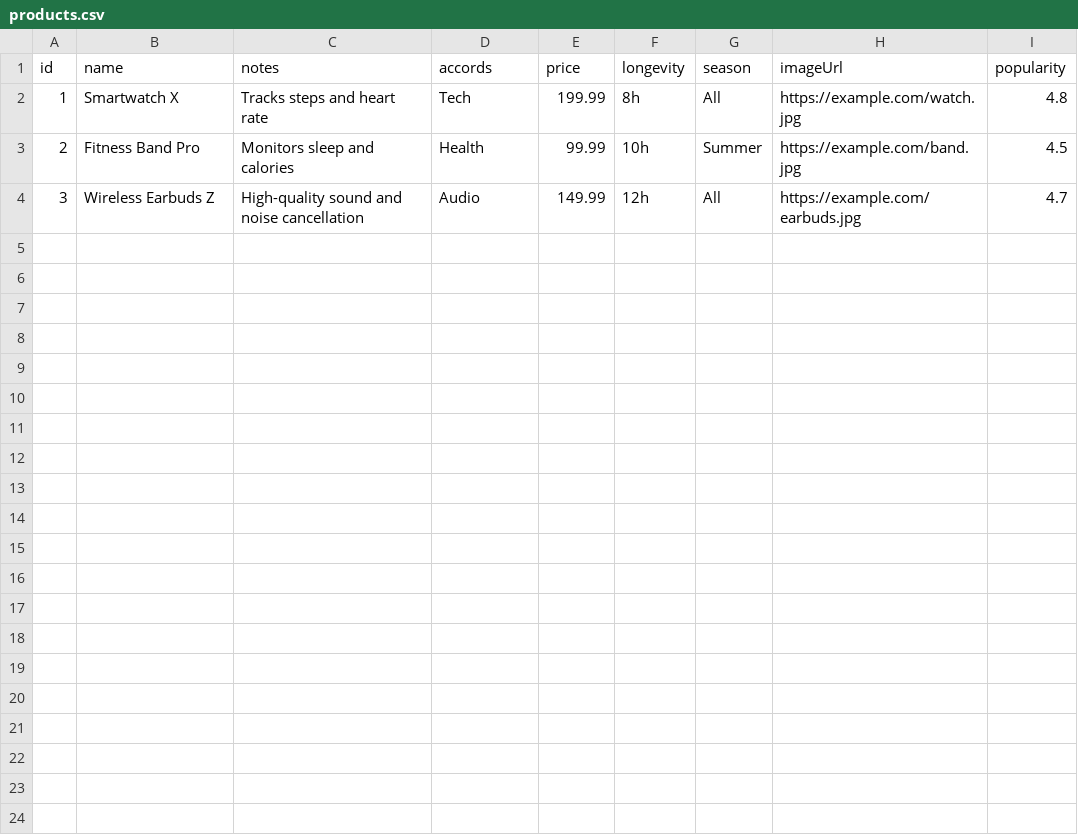
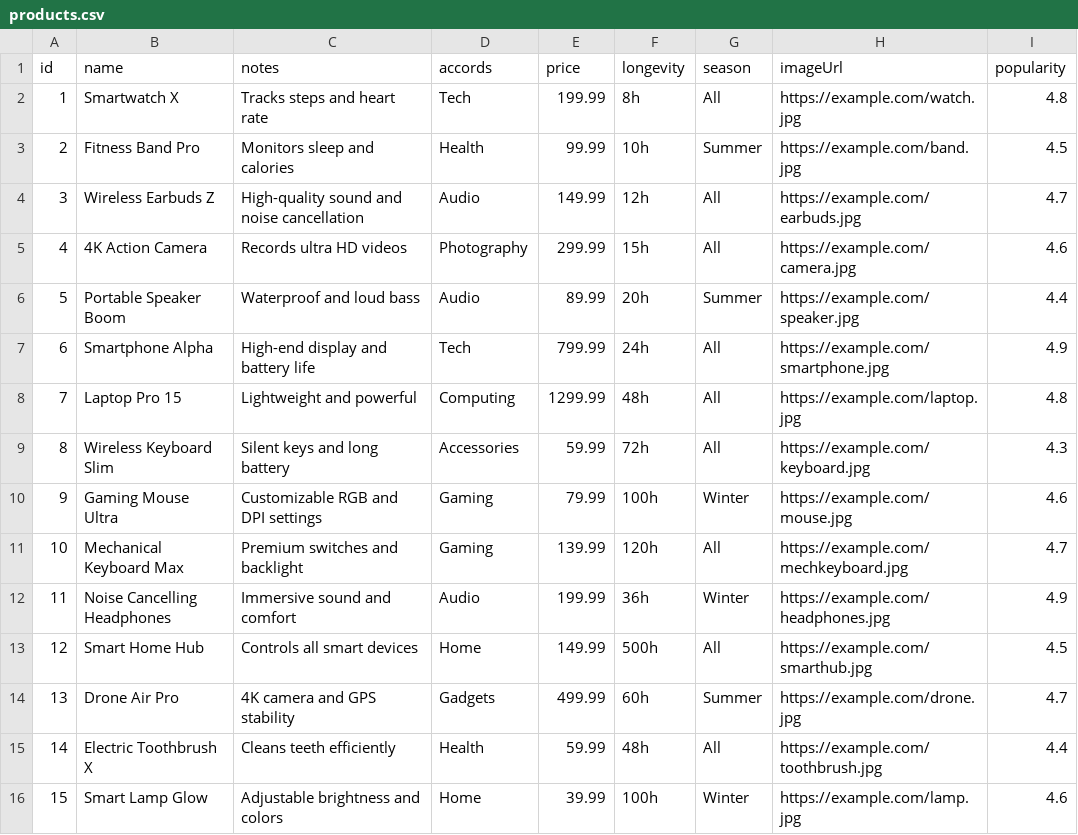
Before and after one commit to ibtisam14/AI-product-copilot, a CSV file: data/products.csv, drawn as a sheet.

```diff
--- a/data/products.csv
+++ b/data/products.csv
@@ -4 +4,13 @@ id,name,notes,accords,price,longevity,season,imageUrl,popularity
 3,Wireless Earbuds Z,High-quality sound and noise cancellation,Audio,149.99,12h,All,https://example.com/earbuds.jpg,4.7
+4,4K Action Camera,Records ultra HD videos,Photography,299.99,15h,All,https://example.com/camera.jpg,4.6
+5,Portable Speaker Boom,Waterproof and loud bass,Audio,89.99,20h,Summer,https://example.com/speaker.jpg,4.4
+6,Smartphone Alpha,High-end display and battery life,Tech,799.99,24h,All,https://example.com/smartphone.jpg,4.9
+7,Laptop Pro 15,Lightweight and powerful,Computing,1299.99,48h,All,https://example.com/laptop.jpg,4.8
+8,Wireless Keyboard Slim,Silent keys and long battery,Accessories,59.99,72h,All,https://example.com/keyboard.jpg,4.3
+9,Gaming Mouse Ultra,Customizable RGB and DPI settings,Gaming,79.99,100h,Winter,https://example.com/mouse.jpg,4.6
+10,Mechanical Keyboard Max,Premium switches and backlight,Gaming,139.99,120h,All,https://example.com/mechkeyboard.jpg,4.7
+11,Noise Cancelling Headphones,Immersive sound and comfort,Audio,199.99,36h,Winter,https://example.com/headphones.jpg,4.9
+12,Smart Home Hub,Controls all smart devices,Home,149.99,500h,All,https://example.com/smarthub.jpg,4.5
+13,Drone Air Pro,4K camera and GPS stability,Gadgets,499.99,60h,Summer,https://example.com/drone.jpg,4.7
+14,Electric Toothbrush X,Cleans teeth efficiently,Health,59.99,48h,All,https://example.com/toothbrush.jpg,4.4
+15,Smart Lamp Glow,Adjustable brightness and colors,Home,39.99,100h,Winter,https://example.com/lamp.jpg,4.6
```
Also changed, not shown: 2 other files.
